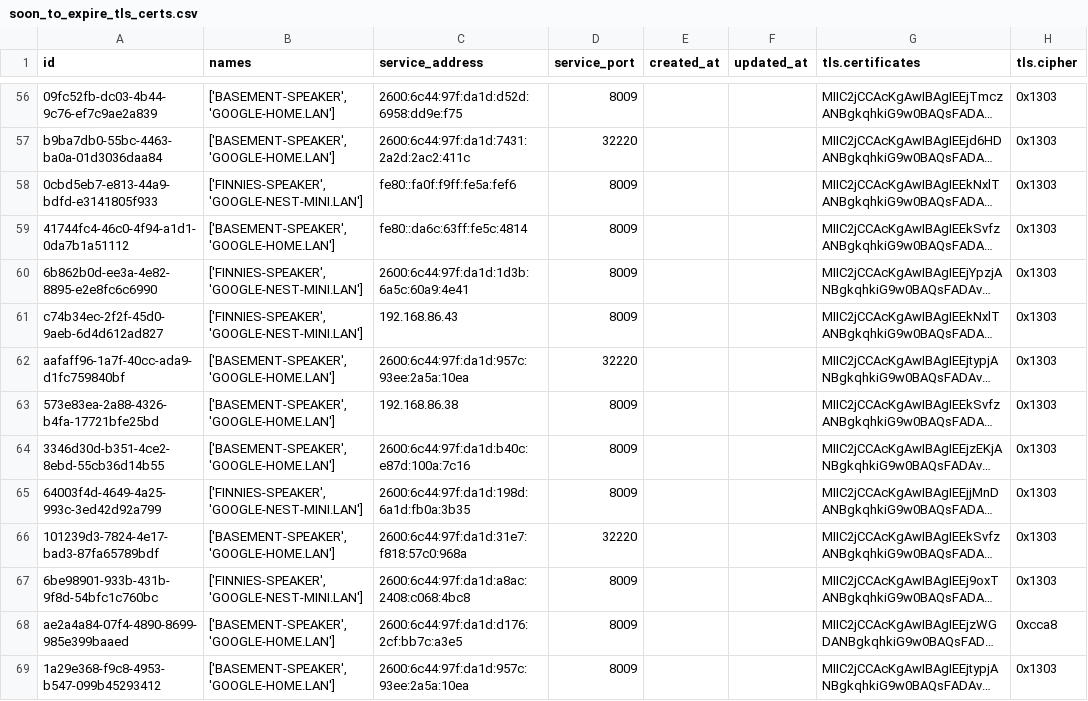
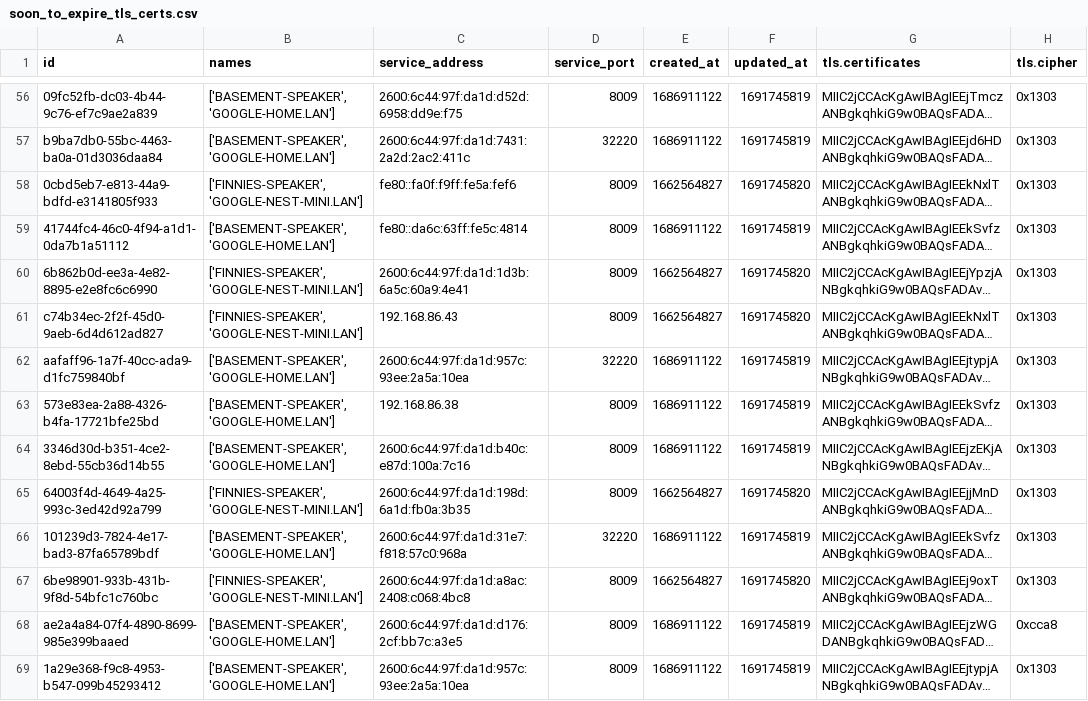
Before and after one commit to tdiderich/runZero-scripts, a CSV file: export-to-csv-specific-fields/services-search/soon_to_expire_tls_certs.csv, drawn as a sheet; only a part is shown, gaps mark what is left out; long unchanged cells end in …; the diff covers the shown part only; the diff names each change by its address in the sheet, - before the commit and + after, or states it on an @@ line.

```diff
--- a/export-to-csv-specific-fields/services-search/soon_to_expire_tls_certs.csv
+++ b/export-to-csv-specific-fields/services-search/soon_to_expire_tls_certs.csv
-E56:E57 (created_at): (empty)
+E56:E57 (created_at): 1686911122
-F56:F57 (updated_at): (empty)
+F56:F57 (updated_at): 1691745819
-E58 (created_at): (empty)
+E58 (created_at): 1662564827
-F58 (updated_at): (empty)
+F58 (updated_at): 1691745820
-E59 (created_at): (empty)
+E59 (created_at): 1686911122
-F59 (updated_at): (empty)
+F59 (updated_at): 1691745819
-E60:E61 (created_at): (empty)
+E60:E61 (created_at): 1662564827
-F60:F61 (updated_at): (empty)
+F60:F61 (updated_at): 1691745820
-E62:E64 (created_at): (empty)
+E62:E64 (created_at): 1686911122
-F62:F64 (updated_at): (empty)
+F62:F64 (updated_at): 1691745819
-E65 (created_at): (empty)
+E65 (created_at): 1662564827
-F65 (updated_at): (empty)
+F65 (updated_at): 1691745820
-E66 (created_at): (empty)
+E66 (created_at): 1686911122
-F66 (updated_at): (empty)
+F66 (updated_at): 1691745819
-E67 (created_at): (empty)
+E67 (created_at): 1662564827
-F67 (updated_at): (empty)
+F67 (updated_at): 1691745820
-E68:E69 (created_at): (empty)
+E68:E69 (created_at): 1686911122
-F68:F69 (updated_at): (empty)
+F68:F69 (updated_at): 1691745819
```
Also changed, not shown: 134 edited cells elsewhere in this file, export-to-csv-specific-fields/services-search/expired_tls_certs.csv, 2 other files.
